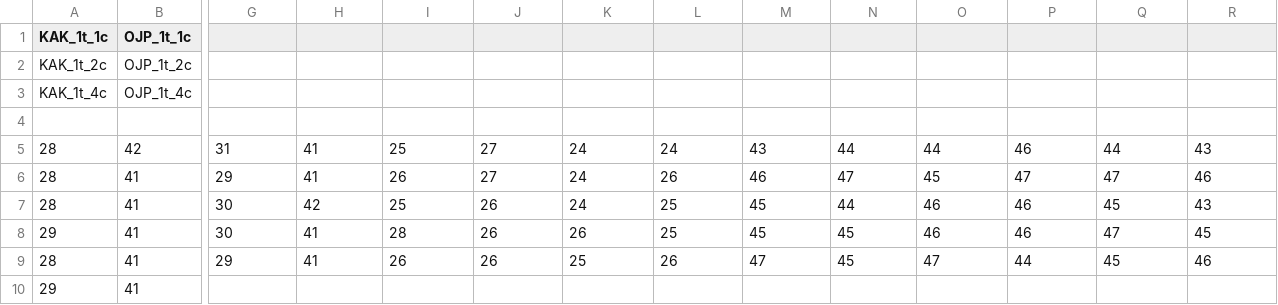
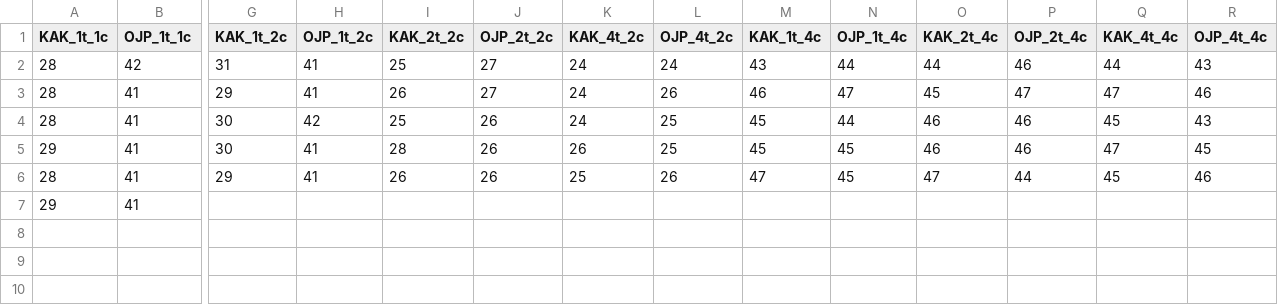
Before and after one commit to WorldCereal/platform-benchmarks, a CSV file: jp2000_drivers_comparison/creodias/timings_mounted.csv, drawn as a sheet; only a part is shown, gaps mark what is left out; rows hold the shown columns only; the diff names each change by its address in the sheet, - before the commit and + after, or states it on an @@ line.

Commit message:
trying to make the csv render better on github

```diff
--- a/jp2000_drivers_comparison/creodias/timings_mounted.csv
+++ b/jp2000_drivers_comparison/creodias/timings_mounted.csv
-G1: (empty)
+G1: KAK_1t_2c
-H1: (empty)
+H1: OJP_1t_2c
-I1: (empty)
+I1: KAK_2t_2c
-J1: (empty)
+J1: OJP_2t_2c
-K1: (empty)
+K1: KAK_4t_2c
-L1: (empty)
+L1: OJP_4t_2c
-M1: (empty)
+M1: KAK_1t_4c
-N1: (empty)
+N1: OJP_1t_4c
-O1: (empty)
+O1: KAK_2t_4c
-P1: (empty)
+P1: OJP_2t_4c
-Q1: (empty)
+Q1: KAK_4t_4c
-R1: (empty)
+R1: OJP_4t_4c
-row 2: KAK_1t_2c | OJP_1t_2c
-row 3: KAK_1t_4c | OJP_1t_4c
-row 4: (empty)
```
